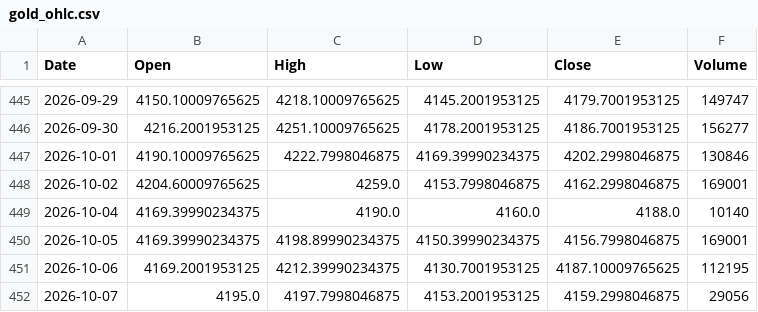
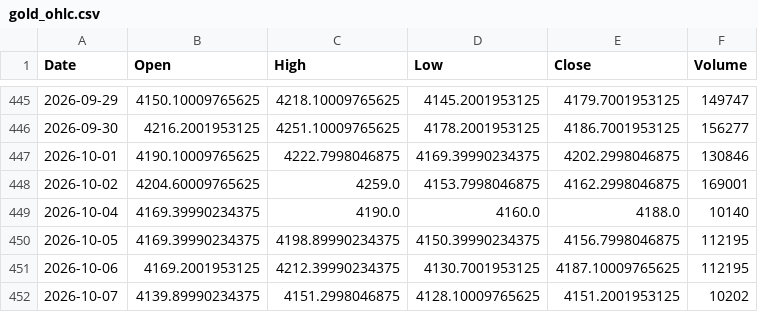
Before and after one commit to geraldinbatubara-cyber/Prediksi-XAU-USD, a CSV file: data/cache/gold_ohlc.csv, drawn as a sheet; only a part is shown, gaps mark what is left out.

```diff
--- a/data/cache/gold_ohlc.csv
+++ b/data/cache/gold_ohlc.csv
@@ -449,4 +449,4 @@ Date,Open,High,Low,Close,Volume
 2026-10-04,4169.39990234375,4190.0,4160.0,4188.0,10140
-2026-10-05,4169.39990234375,4198.89990234375,4150.39990234375,4156.7998046875,169001
+2026-10-05,4169.39990234375,4198.89990234375,4150.39990234375,4156.7998046875,112195
 2026-10-06,4169.2001953125,4212.39990234375,4130.7001953125,4187.10009765625,112195
-2026-10-07,4195.0,4197.7998046875,4153.2001953125,4159.2998046875,29056
+2026-10-07,4139.89990234375,4151.2998046875,4128.10009765625,4151.2001953125,10202
```
Also changed, not shown: data/cache/market_data.csv, 1 other file.
